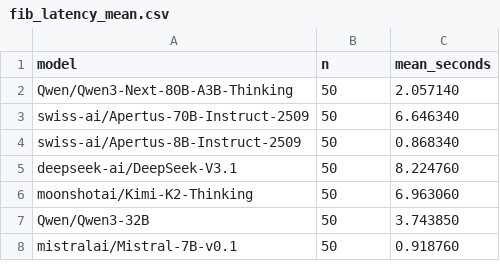
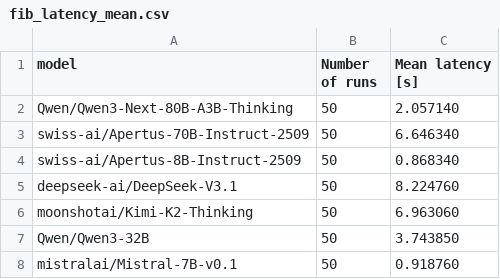
Before and after one commit to akrav4enk0/Data-Science-Lab, a CSV file: results/fib_latency_mean.csv, drawn as a sheet.

Commit message:
Update fib_latency_mean.csv

```diff
--- a/results/fib_latency_mean.csv
+++ b/results/fib_latency_mean.csv
@@ -1,2 +1,2 @@
-model,n,mean_seconds
+model,Number of runs,Mean latency [s]
 Qwen/Qwen3-Next-80B-A3B-Thinking,50,2.057140
```
